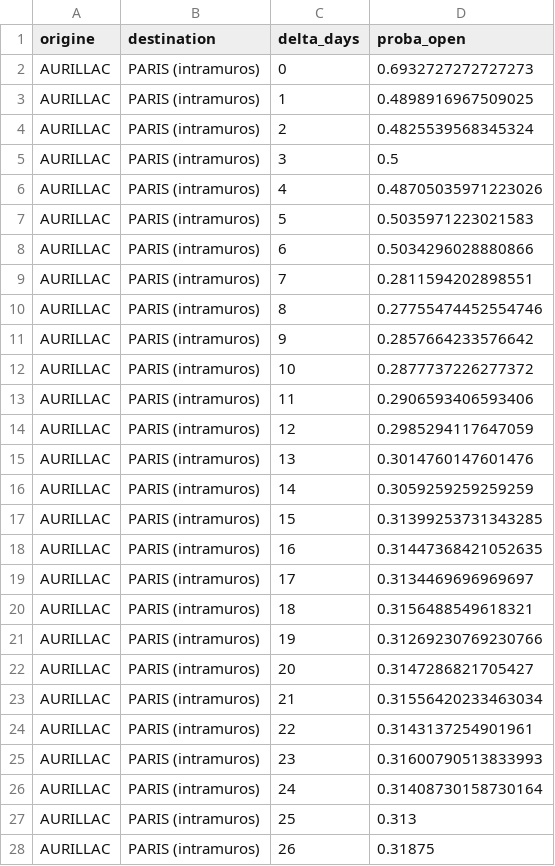
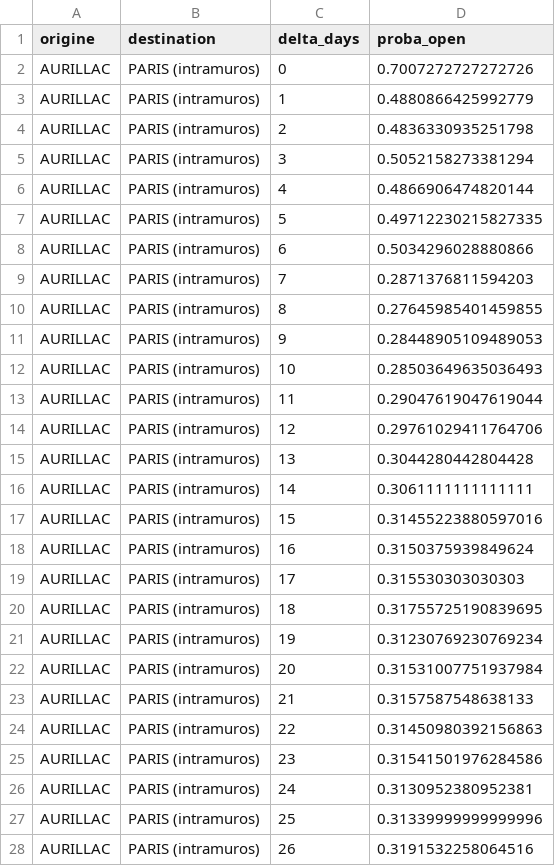
Before and after one commit to matteotoutain/ECM_2526_FinalProject, a CSV file: precomputed/proba_od/by_entity/AURILLACPARIS.csv, drawn as a sheet; only a part is shown; the diff covers the shown part only.

```diff
--- a/precomputed/proba_od/by_entity/AURILLACPARIS.csv
+++ b/precomputed/proba_od/by_entity/AURILLACPARIS.csv
@@ -1,28 +1,28 @@
 origine,destination,delta_days,proba_open
-AURILLAC,PARIS (intramuros),0,0.6932727272727273
-AURILLAC,PARIS (intramuros),1,0.4898916967509025
-AURILLAC,PARIS (intramuros),2,0.4825539568345324
-AURILLAC,PARIS (intramuros),3,0.5
-AURILLAC,PARIS (intramuros),4,0.48705035971223026
-AURILLAC,PARIS (intramuros),5,0.5035971223021583
+AURILLAC,PARIS (intramuros),0,0.7007272727272726
+AURILLAC,PARIS (intramuros),1,0.4880866425992779
+AURILLAC,PARIS (intramuros),2,0.4836330935251798
+AURILLAC,PARIS (intramuros),3,0.5052158273381294
+AURILLAC,PARIS (intramuros),4,0.4866906474820144
+AURILLAC,PARIS (intramuros),5,0.49712230215827335
 AURILLAC,PARIS (intramuros),6,0.5034296028880866
-AURILLAC,PARIS (intramuros),7,0.2811594202898551
-AURILLAC,PARIS (intramuros),8,0.27755474452554746
-AURILLAC,PARIS (intramuros),9,0.2857664233576642
-AURILLAC,PARIS (intramuros),10,0.2877737226277372
-AURILLAC,PARIS (intramuros),11,0.2906593406593406
-AURILLAC,PARIS (intramuros),12,0.2985294117647059
-AURILLAC,PARIS (intramuros),13,0.3014760147601476
-AURILLAC,PARIS (intramuros),14,0.3059259259259259
-AURILLAC,PARIS (intramuros),15,0.31399253731343285
-AURILLAC,PARIS (intramuros),16,0.31447368421052635
-AURILLAC,PARIS (intramuros),17,0.3134469696969697
-AURILLAC,PARIS (intramuros),18,0.3156488549618321
-AURILLAC,PARIS (intramuros),19,0.31269230769230766
-AURILLAC,PARIS (intramuros),20,0.3147286821705427
-AURILLAC,PARIS (intramuros),21,0.31556420233463034
-AURILLAC,PARIS (intramuros),22,0.3143137254901961
-AURILLAC,PARIS (intramuros),23,0.31600790513833993
-AURILLAC,PARIS (intramuros),24,0.31408730158730164
-AURILLAC,PARIS (intramuros),25,0.313
-AURILLAC,PARIS (intramuros),26,0.31875
+AURILLAC,PARIS (intramuros),7,0.2871376811594203
+AURILLAC,PARIS (intramuros),8,0.27645985401459855
+AURILLAC,PARIS (intramuros),9,0.28448905109489053
+AURILLAC,PARIS (intramuros),10,0.28503649635036493
+AURILLAC,PARIS (intramuros),11,0.29047619047619044
+AURILLAC,PARIS (intramuros),12,0.29761029411764706
+AURILLAC,PARIS (intramuros),13,0.3044280442804428
+AURILLAC,PARIS (intramuros),14,0.3061111111111111
+AURILLAC,PARIS (intramuros),15,0.31455223880597016
+AURILLAC,PARIS (intramuros),16,0.3150375939849624
+AURILLAC,PARIS (intramuros),17,0.315530303030303
+AURILLAC,PARIS (intramuros),18,0.31755725190839695
+AURILLAC,PARIS (intramuros),19,0.31230769230769234
+AURILLAC,PARIS (intramuros),20,0.31531007751937984
+AURILLAC,PARIS (intramuros),21,0.3157587548638133
+AURILLAC,PARIS (intramuros),22,0.31450980392156863
+AURILLAC,PARIS (intramuros),23,0.31541501976284586
+AURILLAC,PARIS (intramuros),24,0.3130952380952381
+AURILLAC,PARIS (intramuros),25,0.31339999999999996
+AURILLAC,PARIS (intramuros),26,0.3191532258064516
```
Also changed, not shown: 100 edited cells elsewhere in this file, precomputed/first_signal_od.csv, precomputed/first_signal_od/by_entity/AURILLACPARIS.csv, 11 other files.
